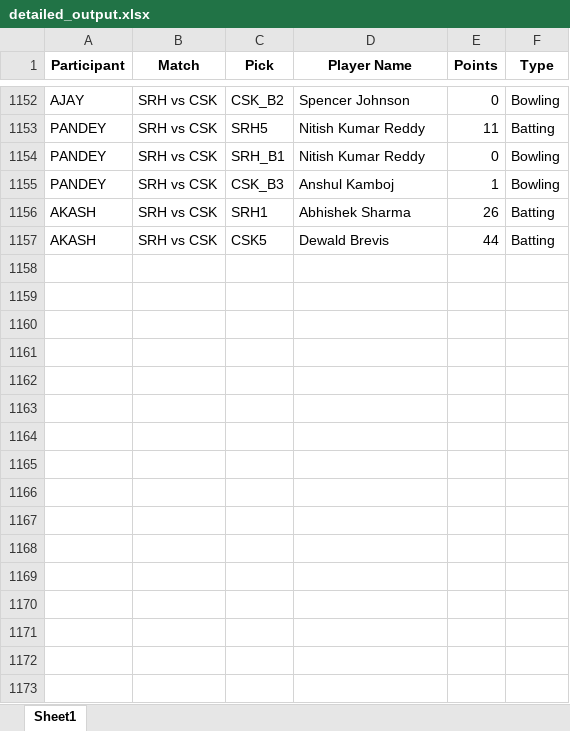
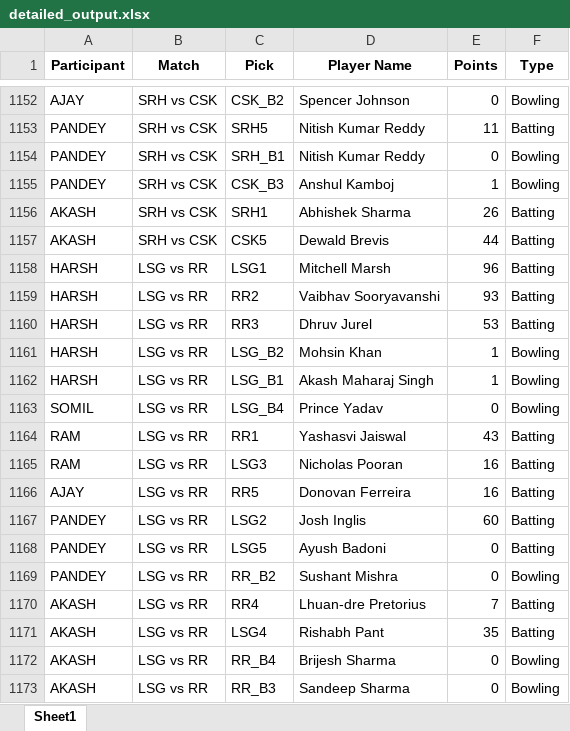
Before and after one commit to Kothariakash/ipl-party-dashboard, an Excel workbook: detailed_output.xlsx, sheet Sheet1, drawn as a sheet; only a part is shown, gaps mark what is left out; values as stored, in another font and other column widths than the file's, no borders; the diff names each change by its address in the sheet, - before the commit and + after, or states it on an @@ line.

```diff
--- a/detailed_output.xlsx (sheet Sheet1)
+++ b/detailed_output.xlsx (sheet Sheet1)
+row 1158: HARSH | LSG vs RR | LSG1 | Mitchell Marsh | 96 | Batting
+row 1159: HARSH | LSG vs RR | RR2 | Vaibhav Sooryavanshi | 93 | Batting
+row 1160: HARSH | LSG vs RR | RR3 | Dhruv Jurel | 53 | Batting
+row 1161: HARSH | LSG vs RR | LSG_B2 | Mohsin Khan | 1 | Bowling
+row 1162: HARSH | LSG vs RR | LSG_B1 | Akash Maharaj Singh | 1 | Bowling
+row 1163: SOMIL | LSG vs RR | LSG_B4 | Prince Yadav | 0 | Bowling
+row 1164: RAM | LSG vs RR | RR1 | Yashasvi Jaiswal | 43 | Batting
+row 1165: RAM | LSG vs RR | LSG3 | Nicholas Pooran | 16 | Batting
+row 1166: AJAY | LSG vs RR | RR5 | Donovan Ferreira | 16 | Batting
+row 1167: PANDEY | LSG vs RR | LSG2 | Josh Inglis | 60 | Batting
+row 1168: PANDEY | LSG vs RR | LSG5 | Ayush Badoni | 0 | Batting
+row 1169: PANDEY | LSG vs RR | RR_B2 | Sushant Mishra | 0 | Bowling
+row 1170: AKASH | LSG vs RR | RR4 | Lhuan-dre Pretorius | 7 | Batting
+row 1171: AKASH | LSG vs RR | LSG4 | Rishabh Pant | 35 | Batting
+row 1172: AKASH | LSG vs RR | RR_B4 | Brijesh Sharma | 0 | Bowling
+row 1173: AKASH | LSG vs RR | RR_B3 | Sandeep Sharma | 0 | Bowling
```
Also changed, not shown: final_output.xlsx, 1 other file.
